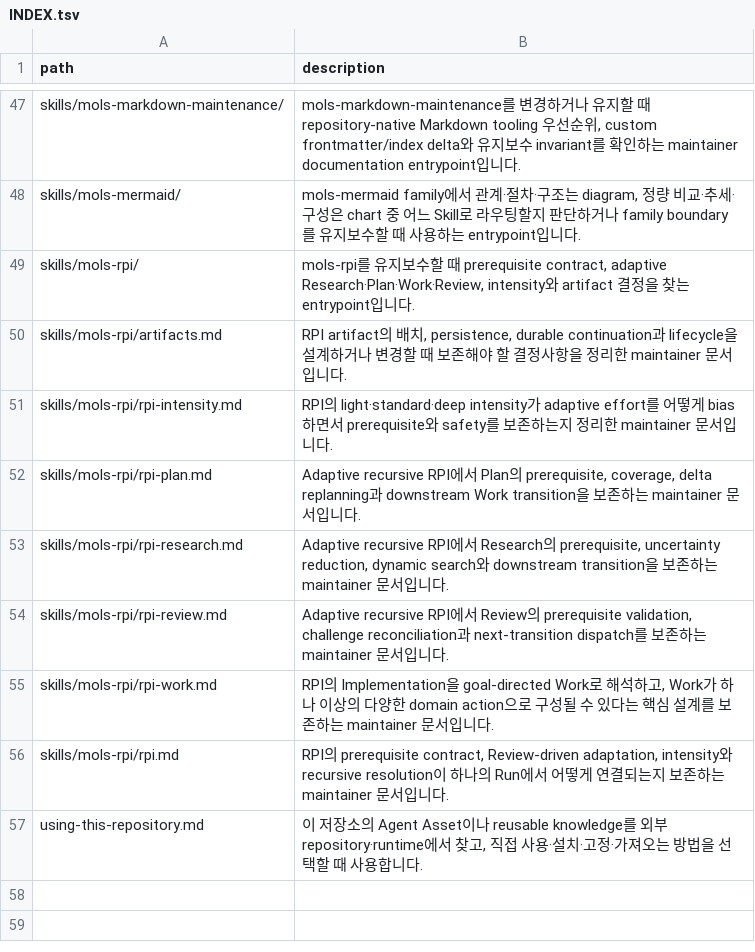
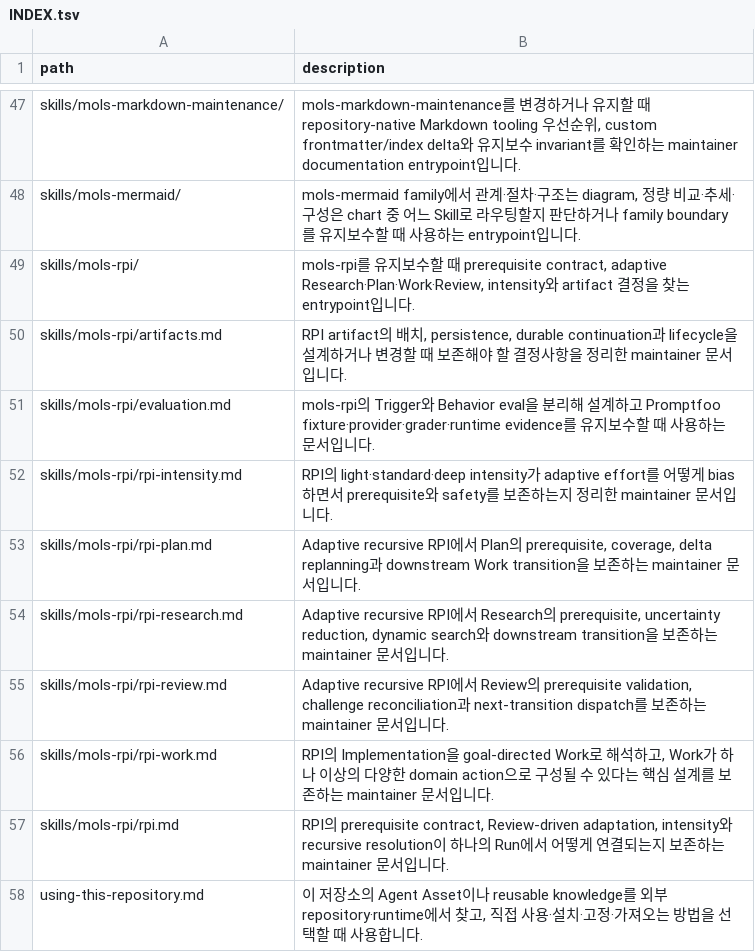
Before and after one commit to mols3131d/mols-agent-assets, a TSV file: docs/INDEX.tsv, drawn as a sheet; only a part is shown, gaps mark what is left out; the diff names each change by its address in the sheet, - before the commit and + after, or states it on an @@ line.

Commit message:
chore(docs): RPI evaluation index 반영

```diff
--- a/docs/INDEX.tsv
+++ b/docs/INDEX.tsv
+row 51: skills/mols-rpi/evaluation.md | mols-rpi의 Trigger와 Behavior eval을 분리해 설계하고 Promptfoo fixture·provider·grader·runtime evidence를 유지보수할 때 사용하는 문서입니다.
```
